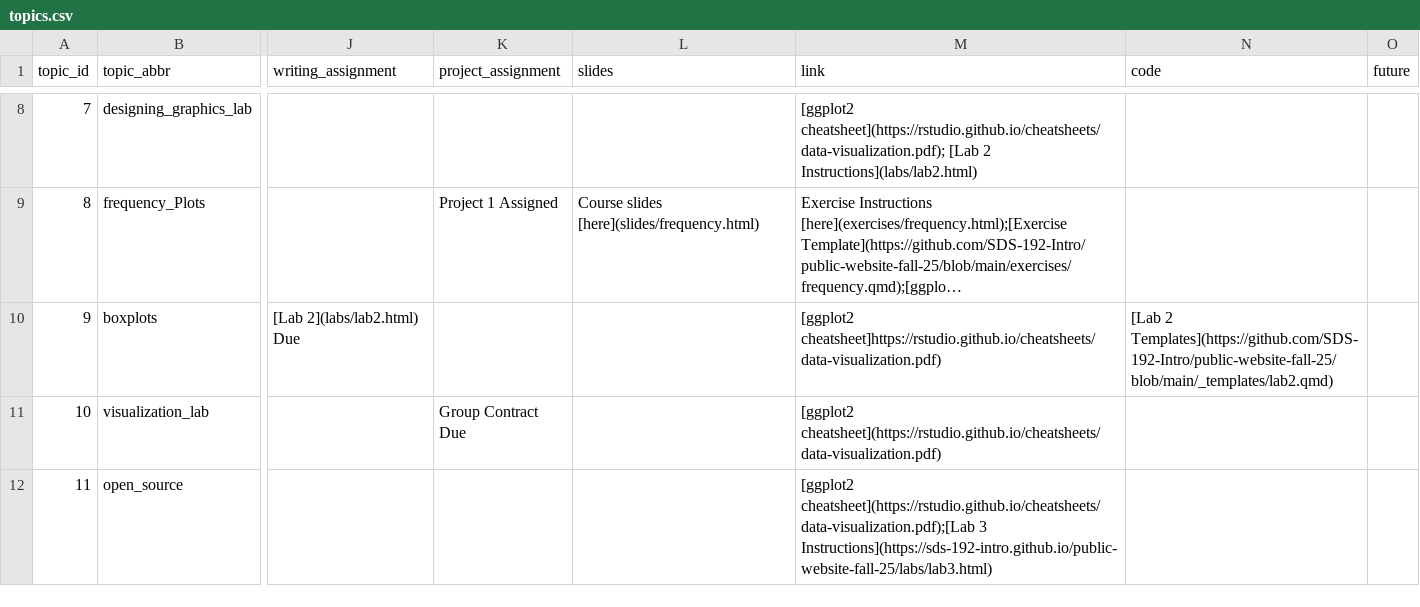
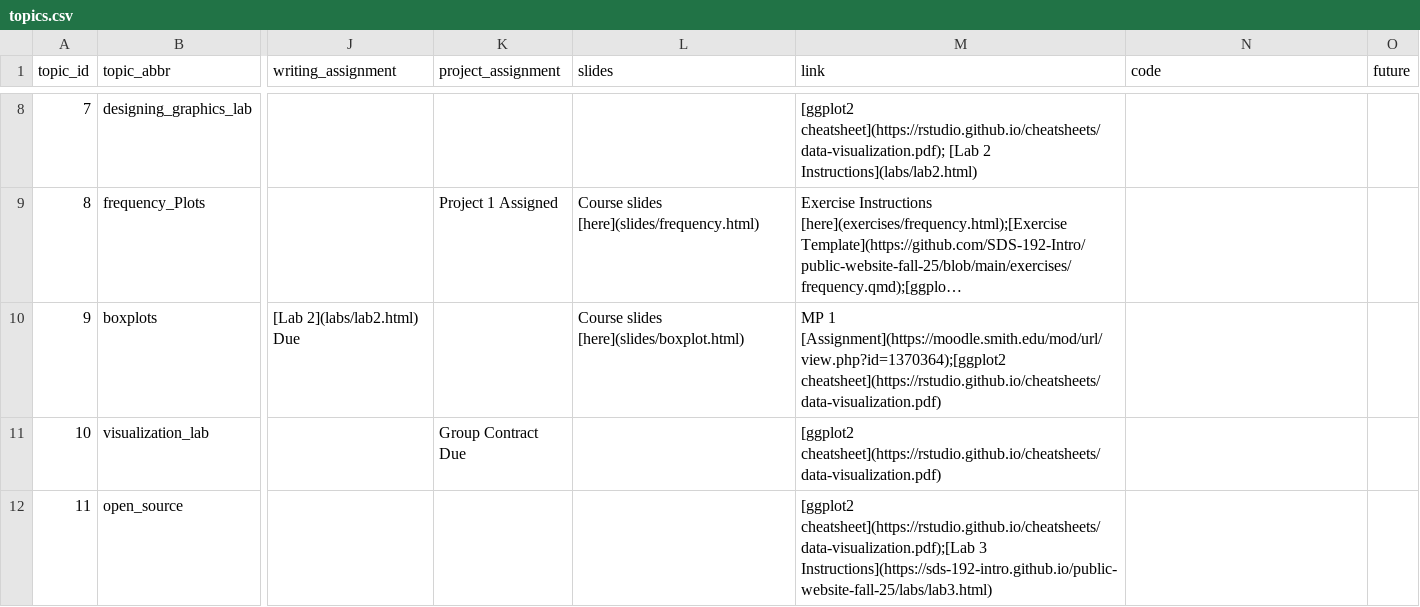
Before and after one commit to SDS-192-Intro/public-website-fall-25, a CSV file: data/topics.csv, drawn as a sheet; only a part is shown, gaps mark what is left out; long unchanged cells end in …; the diff names each change by its address in the sheet, - before the commit and + after, or states it on an @@ line.

Commit message:
added boxplot day

```diff
--- a/data/topics.csv
+++ b/data/topics.csv
-L10 (slides): (empty)
+L10 (slides): Course slides [here](slides/boxplot.html)
-M10 (link): [ggplot2 cheatsheet]https://rstudio.github.io/cheatsheets/data-visualization.pdf)
+M10 (link): MP 1 [Assignment](https://moodle.smith.edu/mod/url/view.php?id=1370364);[ggplot2 cheatsheet](https://rstudio.github.io/cheatsheets/data-visualization.pdf)
-N10 (code): [Lab 2 Templates](https://github.com/SDS-192-Intro/public-website-fall-25/blob/main/_templates/lab2.qmd)
+N10 (code): (empty)
```
Also changed, not shown: 19 other files.
